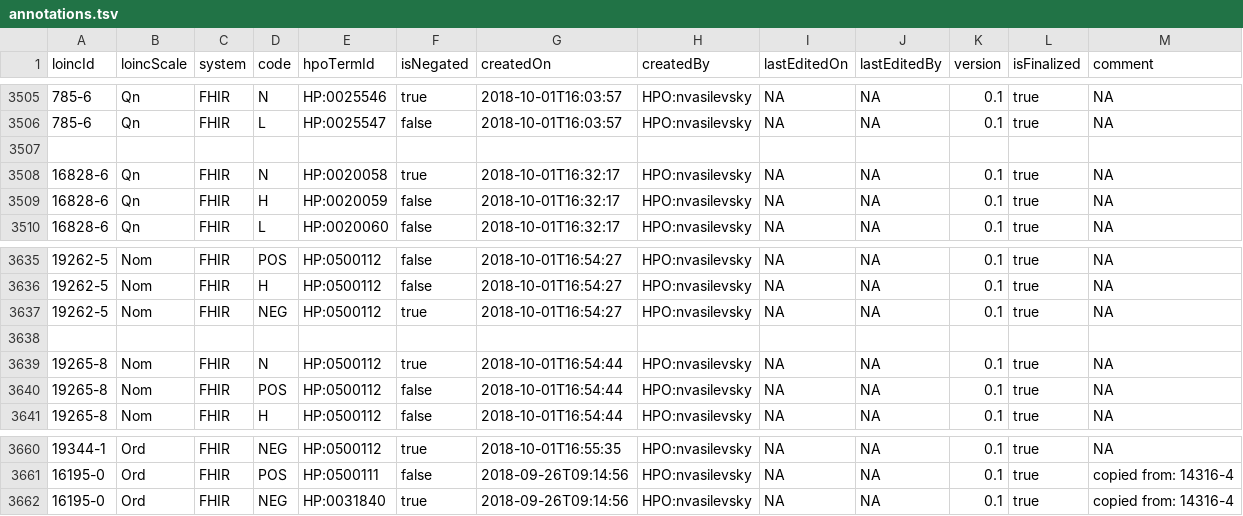
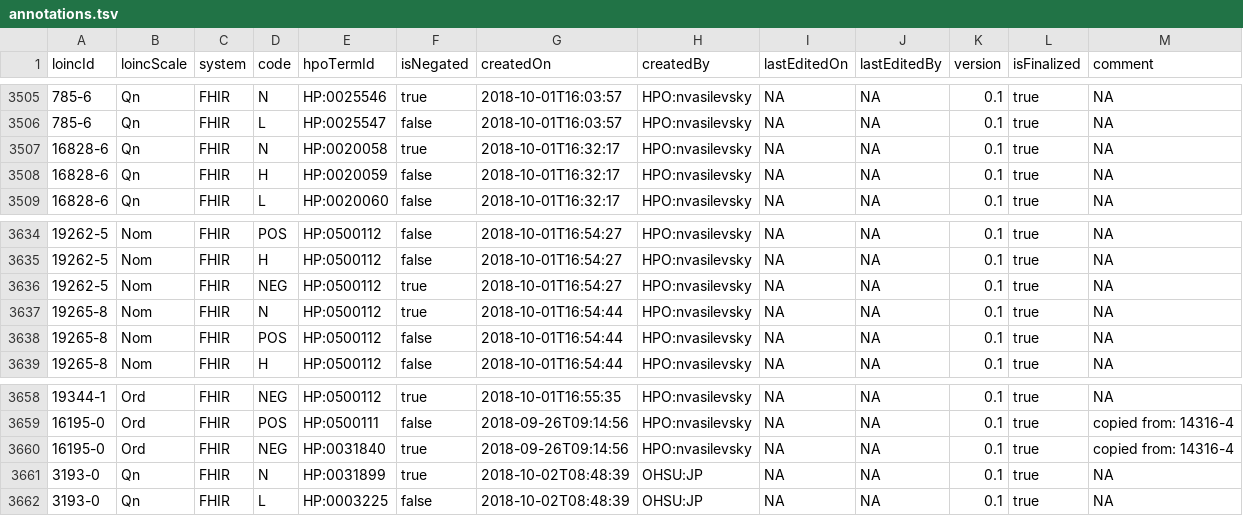
Before and after one commit to TheJacksonLaboratory/loinc2hpoAnnotation, a TSV file: Data/TSVSingleFile/annotations.tsv, drawn as a sheet; only a part is shown, gaps mark what is left out.

Commit message:
update

```diff
--- a/Data/TSVSingleFile/annotations.tsv
+++ b/Data/TSVSingleFile/annotations.tsv
@@ -3506,3 +3506,2 @@ loincId	loincScale	system	code	hpoTermId	isNegated	createdOn	createdBy	lastEdite
 785-6	Qn	FHIR	L	HP:0025547	false	2018-10-01T16:03:57	HPO:nvasilevsky	NA	NA	0.1	true	NA
-
 16828-6	Qn	FHIR	N	HP:0020058	true	2018-10-01T16:32:17	HPO:nvasilevsky	NA	NA	0.1	true	NA
@@ -3637,3 +3636,2 @@ loincId	loincScale	system	code	hpoTermId	isNegated	createdOn	createdBy	lastEdite
 19262-5	Nom	FHIR	NEG	HP:0500112	true	2018-10-01T16:54:27	HPO:nvasilevsky	NA	NA	0.1	true	NA
-
 19265-8	Nom	FHIR	N	HP:0500112	true	2018-10-01T16:54:44	HPO:nvasilevsky	NA	NA	0.1	true	NA
@@ -3662 +3660,3 @@ loincId	loincScale	system	code	hpoTermId	isNegated	createdOn	createdBy	lastEdite
 16195-0	Ord	FHIR	NEG	HP:0031840	true	2018-09-26T09:14:56	HPO:nvasilevsky	NA	NA	0.1	true	copied from: 14316-4
+3193-0	Qn	FHIR	N	HP:0031899	true	2018-10-02T08:48:39	OHSU:JP	NA	NA	0.1	true	NA
+3193-0	Qn	FHIR	L	HP:0003225	false	2018-10-02T08:48:39	OHSU:JP	NA	NA	0.1	true	NA
```
